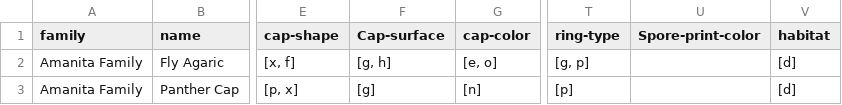
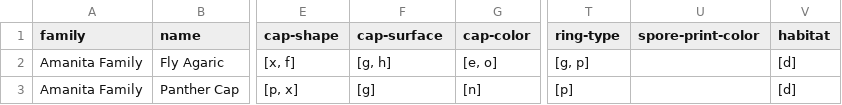
Before and after one commit to TillMeineke/ML_Zoomcamp2024_hw, a CSV file: fungiIncognita/data/raw/primary_data_edited.csv, drawn as a sheet; only a part is shown, gaps mark what is left out; the diff names each change by its address in the sheet, - before the commit and + after, or states it on an @@ line.

```diff
--- a/fungiIncognita/data/raw/primary_data_edited.csv
+++ b/fungiIncognita/data/raw/primary_data_edited.csv
-F1: Cap-surface
+F1: cap-surface
-U1: Spore-print-color
+U1: spore-print-color
```
Also changed, not shown: 28 other files.
